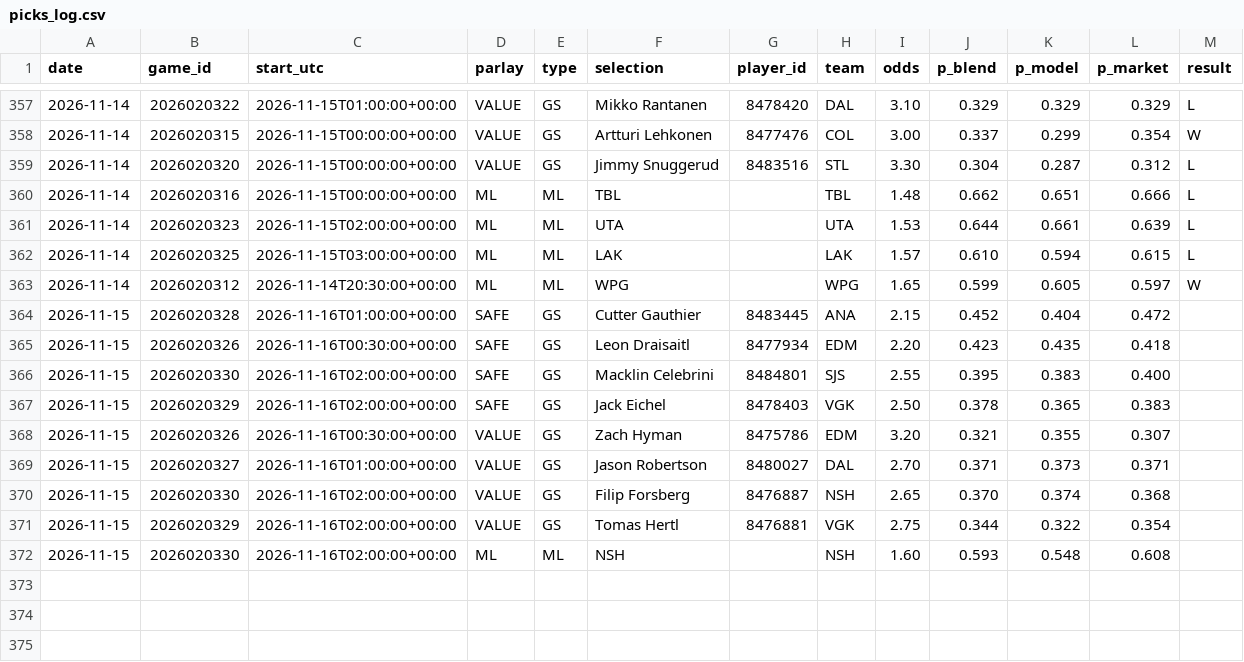
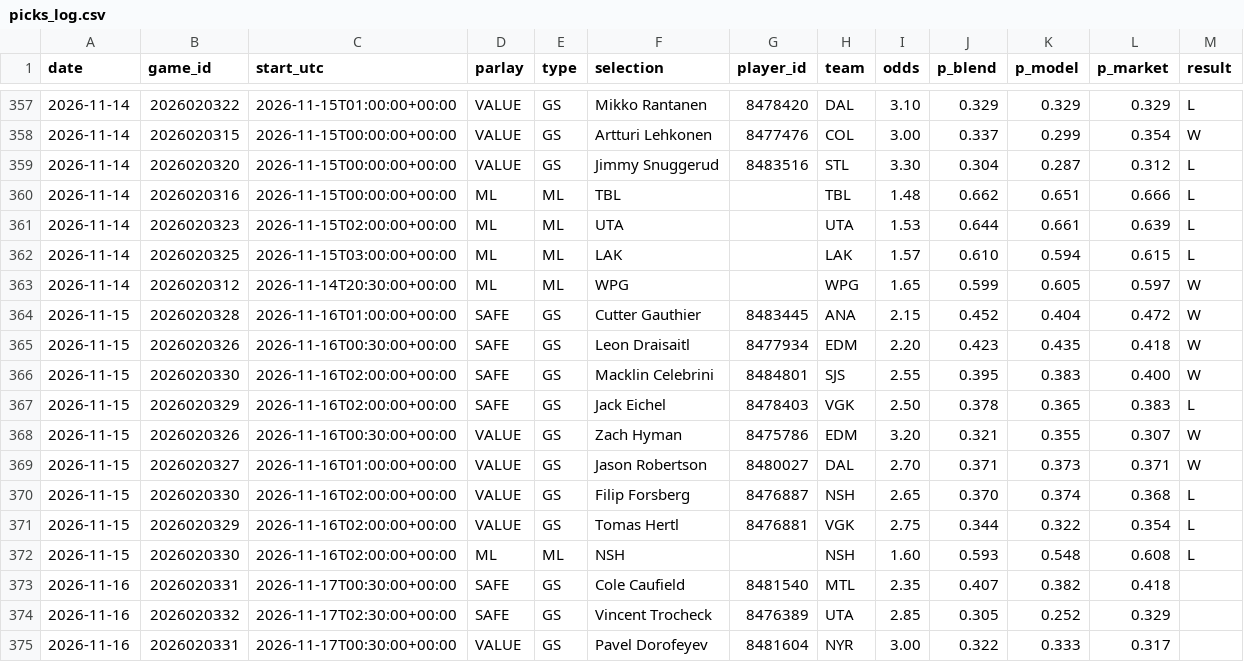
Before and after one commit to joshuajoshuajaja/jaja123, a CSV file: data/nhl/picks_log.csv, drawn as a sheet; only a part is shown, gaps mark what is left out.

```diff
--- a/data/nhl/picks_log.csv
+++ b/data/nhl/picks_log.csv
@@ -363,10 +363,13 @@ date,game_id,start_utc,parlay,type,selection,player_id,team,odds,p_blend,p_model
 2026-11-14,2026020312,2026-11-14T20:30:00+00:00,ML,ML,WPG,,WPG,1.65,0.599,0.605,0.597,W
-2026-11-15,2026020328,2026-11-16T01:00:00+00:00,SAFE,GS,Cutter Gauthier,8483445,ANA,2.15,0.452,0.404,0.472,
-2026-11-15,2026020326,2026-11-16T00:30:00+00:00,SAFE,GS,Leon Draisaitl,8477934,EDM,2.20,0.423,0.435,0.418,
-2026-11-15,2026020330,2026-11-16T02:00:00+00:00,SAFE,GS,Macklin Celebrini,8484801,SJS,2.55,0.395,0.383,0.400,
-2026-11-15,2026020329,2026-11-16T02:00:00+00:00,SAFE,GS,Jack Eichel,8478403,VGK,2.50,0.378,0.365,0.383,
-2026-11-15,2026020326,2026-11-16T00:30:00+00:00,VALUE,GS,Zach Hyman,8475786,EDM,3.20,0.321,0.355,0.307,
-2026-11-15,2026020327,2026-11-16T01:00:00+00:00,VALUE,GS,Jason Robertson,8480027,DAL,2.70,0.371,0.373,0.371,
-2026-11-15,2026020330,2026-11-16T02:00:00+00:00,VALUE,GS,Filip Forsberg,8476887,NSH,2.65,0.370,0.374,0.368,
-2026-11-15,2026020329,2026-11-16T02:00:00+00:00,VALUE,GS,Tomas Hertl,8476881,VGK,2.75,0.344,0.322,0.354,
-2026-11-15,2026020330,2026-11-16T02:00:00+00:00,ML,ML,NSH,,NSH,1.60,0.593,0.548,0.608,
+2026-11-15,2026020328,2026-11-16T01:00:00+00:00,SAFE,GS,Cutter Gauthier,8483445,ANA,2.15,0.452,0.404,0.472,W
+2026-11-15,2026020326,2026-11-16T00:30:00+00:00,SAFE,GS,Leon Draisaitl,8477934,EDM,2.20,0.423,0.435,0.418,W
+2026-11-15,2026020330,2026-11-16T02:00:00+00:00,SAFE,GS,Macklin Celebrini,8484801,SJS,2.55,0.395,0.383,0.400,W
+2026-11-15,2026020329,2026-11-16T02:00:00+00:00,SAFE,GS,Jack Eichel,8478403,VGK,2.50,0.378,0.365,0.383,L
+2026-11-15,2026020326,2026-11-16T00:30:00+00:00,VALUE,GS,Zach Hyman,8475786,EDM,3.20,0.321,0.355,0.307,W
+2026-11-15,2026020327,2026-11-16T01:00:00+00:00,VALUE,GS,Jason Robertson,8480027,DAL,2.70,0.371,0.373,0.371,W
+2026-11-15,2026020330,2026-11-16T02:00:00+00:00,VALUE,GS,Filip Forsberg,8476887,NSH,2.65,0.370,0.374,0.368,L
+2026-11-15,2026020329,2026-11-16T02:00:00+00:00,VALUE,GS,Tomas Hertl,8476881,VGK,2.75,0.344,0.322,0.354,L
+2026-11-15,2026020330,2026-11-16T02:00:00+00:00,ML,ML,NSH,,NSH,1.60,0.593,0.548,0.608,L
+2026-11-16,2026020331,2026-11-17T00:30:00+00:00,SAFE,GS,Cole Caufield,8481540,MTL,2.35,0.407,0.382,0.418,
+2026-11-16,2026020332,2026-11-17T02:30:00+00:00,SAFE,GS,Vincent Trocheck,8476389,UTA,2.85,0.305,0.252,0.329,
+2026-11-16,2026020331,2026-11-17T00:30:00+00:00,VALUE,GS,Pavel Dorofeyev,8481604,NYR,3.00,0.322,0.333,0.317,
```
Also changed, not shown: 2 other files.
